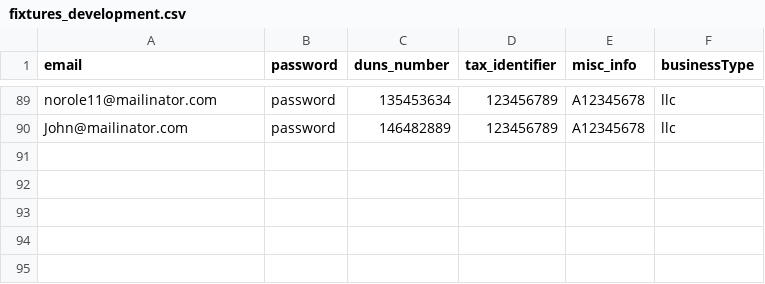
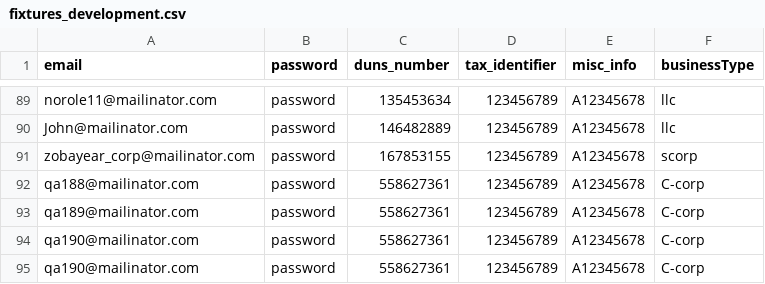
Before and after one commit to USDA-T/Web-Craw, a CSV file: src/main/resources/fixtures_development.csv, drawn as a sheet; only a part is shown, gaps mark what is left out.

Commit message:
8a initial updates and adding test for C-corp for 8a initiap app (#430)

```diff
--- a/src/main/resources/fixtures_development.csv
+++ b/src/main/resources/fixtures_development.csv
@@ -90 +90,6 @@ norole11@mailinator.com,password,135453634,123456789,A12345678,llc
 John@mailinator.com,password,146482889,123456789,A12345678,llc
+zobayear_corp@mailinator.com,password,167853155,123456789,A12345678,scorp
+qa188@mailinator.com,password,558627361,123456789,A12345678,C-corp
+qa189@mailinator.com,password,558627361,123456789,A12345678,C-corp
+qa190@mailinator.com,password,558627361,123456789,A12345678,C-corp
+qa190@mailinator.com,password,558627361,123456789,A12345678,C-corp
```
Also changed, not shown: 15 other files.
